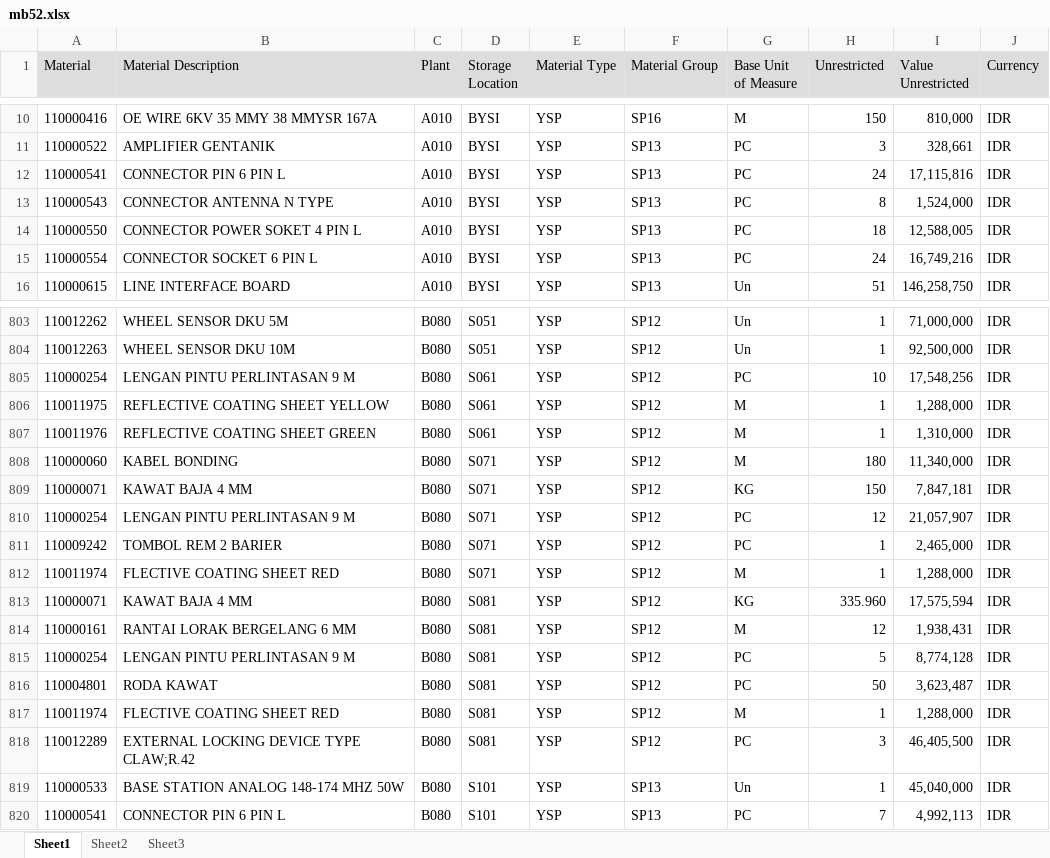
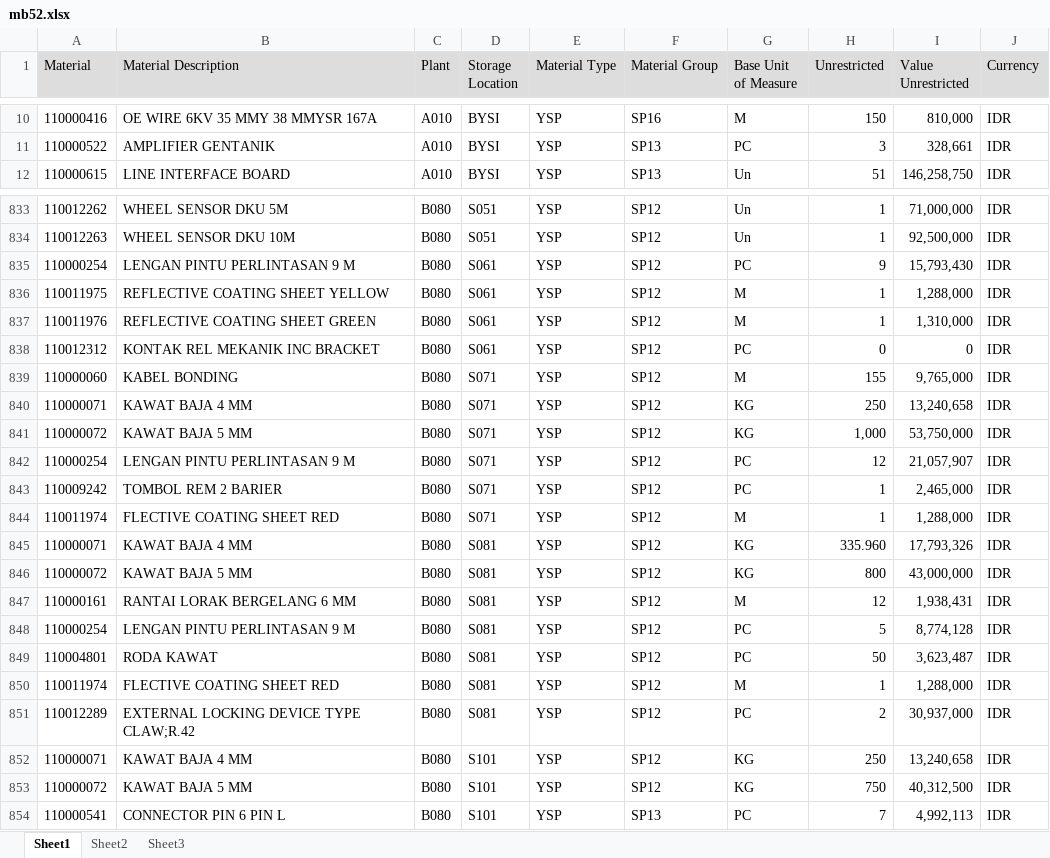
Before and after one commit to sanusizulfirmanlubis/mb52-data, an Excel workbook: data/mb52.xlsx, sheet Sheet1, drawn as a sheet; only a part is shown, gaps mark what is left out; values as stored, in another font and other column widths than the file's, no borders; removed rows and columns are numbered as before the commit, all else as after; the diff covers the shown part only; the diff names each change by its address in the sheet, - before the commit and + after, or states it on an @@ line.

```diff
--- a/data/mb52.xlsx (sheet Sheet1)
+++ b/data/mb52.xlsx (sheet Sheet1)
-row 12: 110000541 | CONNECTOR PIN 6 PIN L | A010 | BYSI | YSP | SP13 | PC | 24 | 17,115,816 | IDR
-row 13: 110000543 | CONNECTOR ANTENNA N TYPE | A010 | BYSI | YSP | SP13 | PC | 8 | 1,524,000 | IDR
-row 14: 110000550 | CONNECTOR POWER SOKET 4 PIN L | A010 | BYSI | YSP | SP13 | PC | 18 | 12,588,005 | IDR
-row 15: 110000554 | CONNECTOR SOCKET 6 PIN L | A010 | BYSI | YSP | SP13 | PC | 24 | 16,749,216 | IDR
-H835 (Unrestricted): 10
+H835 (Unrestricted): 9
-I835 (Value Unrestricted): 17,548,256
+I835 (Value Unrestricted): 15,793,430
+row 838: 110012312 | KONTAK REL MEKANIK INC BRACKET | B080 | S061 | YSP | SP12 | PC | 0 | 0 | IDR
-H839 (Unrestricted): 180
+H839 (Unrestricted): 155
-I839 (Value Unrestricted): 11,340,000
+I839 (Value Unrestricted): 9,765,000
-H840 (Unrestricted): 150
+H840 (Unrestricted): 250
-I840 (Value Unrestricted): 7,847,181
+I840 (Value Unrestricted): 13,240,658
+row 841: 110000072 | KAWAT BAJA 5 MM | B080 | S071 | YSP | SP12 | KG | 1,000 | 53,750,000 | IDR
-I845 (Value Unrestricted): 17,575,594
+I845 (Value Unrestricted): 17,793,326
+row 846: 110000072 | KAWAT BAJA 5 MM | B080 | S081 | YSP | SP12 | KG | 800 | 43,000,000 | IDR
-H851 (Unrestricted): 3
+H851 (Unrestricted): 2
-I851 (Value Unrestricted): 46,405,500
+I851 (Value Unrestricted): 30,937,000
-row 819: 110000533 | BASE STATION ANALOG 148-174 MHZ 50W | B080 | S101 | YSP | SP13 | Un | 1 | 45,040,000 | IDR
+row 852: 110000071 | KAWAT BAJA 4 MM | B080 | S101 | YSP | SP12 | KG | 250 | 13,240,658 | IDR
+row 853: 110000072 | KAWAT BAJA 5 MM | B080 | S101 | YSP | SP12 | KG | 750 | 40,312,500 | IDR
```
Also changed, not shown: 60 added rows, 41 removed rows and 97 edited cells elsewhere in this sheet.
